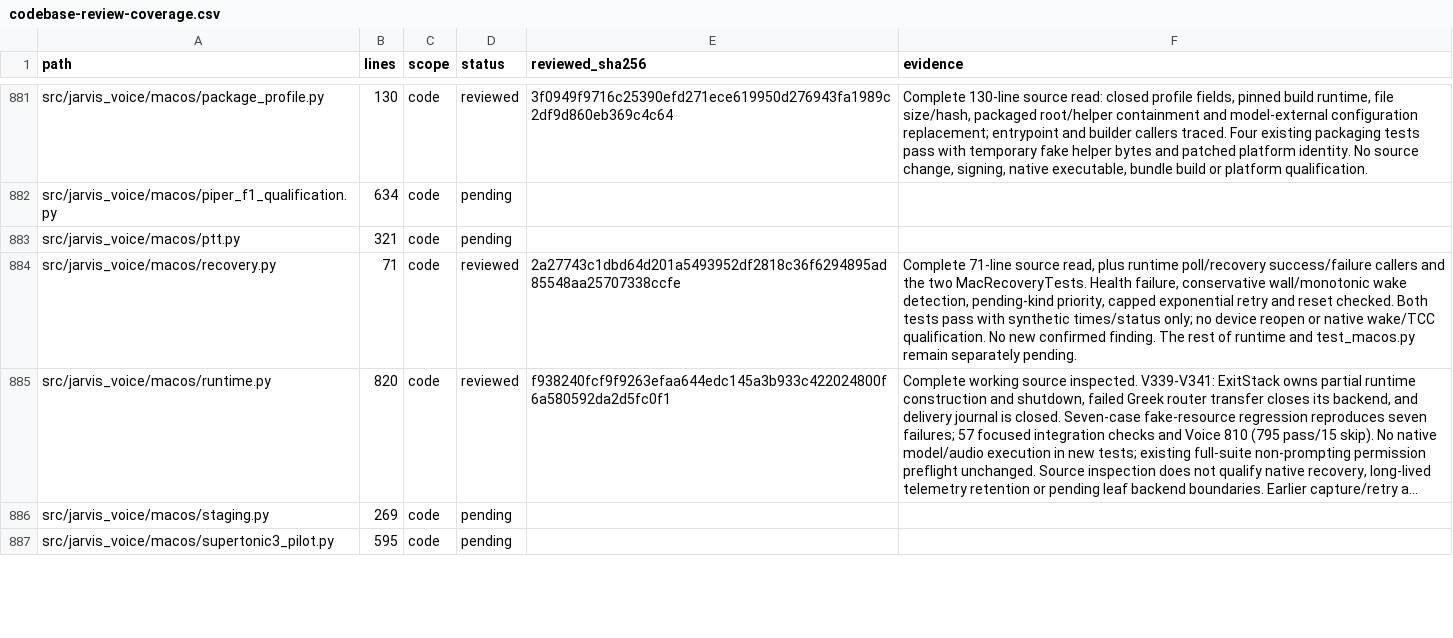
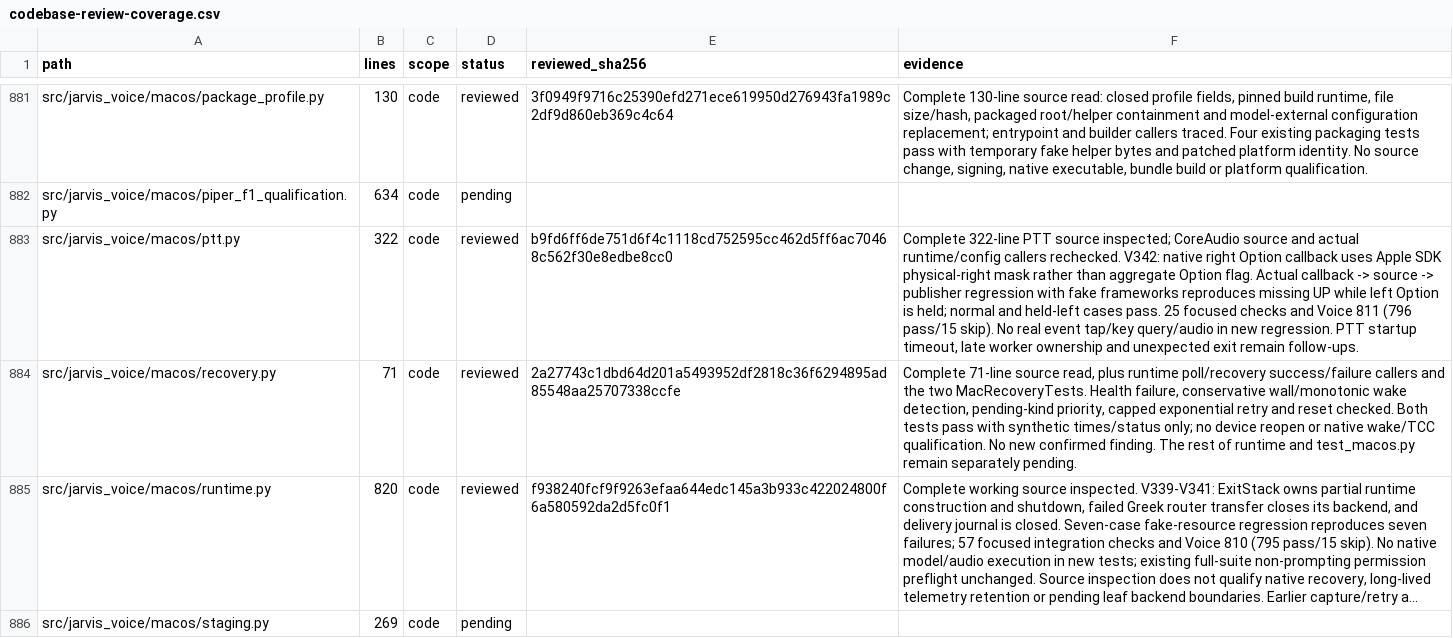
Before and after one commit to anaschatz/Cyrus, a CSV file: docs/codebase-review-coverage.csv, drawn as a sheet; only a part is shown, gaps mark what is left out; the shorter side is filled out with more unchanged rows; long unchanged cells end in …; the diff covers the shown part only; the diff names each change by its address in the sheet, - before the commit and + after, or states it on an @@ line.

Commit message:
Distinguish physical right Option release in the macOS tap

```diff
--- a/docs/codebase-review-coverage.csv
+++ b/docs/codebase-review-coverage.csv
-B883 (lines): 321
+B883 (lines): 322
-D883 (status): pending
+D883 (status): reviewed
-E883 (reviewed_sha256): (empty)
+E883 (reviewed_sha256): b9fd6ff6de751d6f4c1118cd752595cc462d5ff6ac70468c562f30e8edbe8cc0
-F883 (evidence): (empty)
+F883 (evidence): Complete 322-line PTT source inspected; CoreAudio source and actual runtime/config callers rechecked. V342: native right Option callback uses Apple SDK physical-right mask rather than aggregate Option flag. Actual callback -> source -> publisher regression with fake frameworks reproduces missing UP while left Option is held; normal and held-left cases pass. 25 focused checks and Voice 811 (796 pass/15 skip). No real event tap/key query/audio in new regression. PTT startup timeout, late worker ownership and unexpected exit remain follow-ups.
```
Also changed, not shown: 3 edited cells elsewhere in this file, 3 other files.
